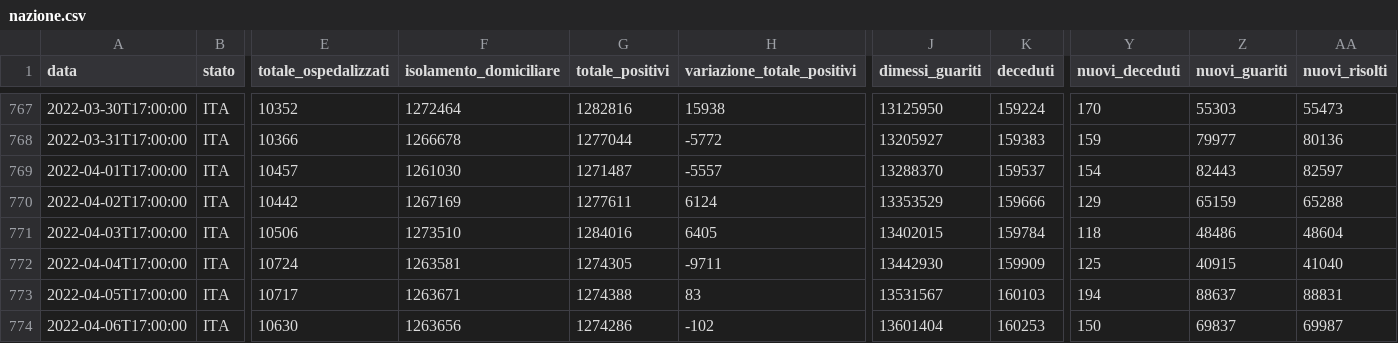
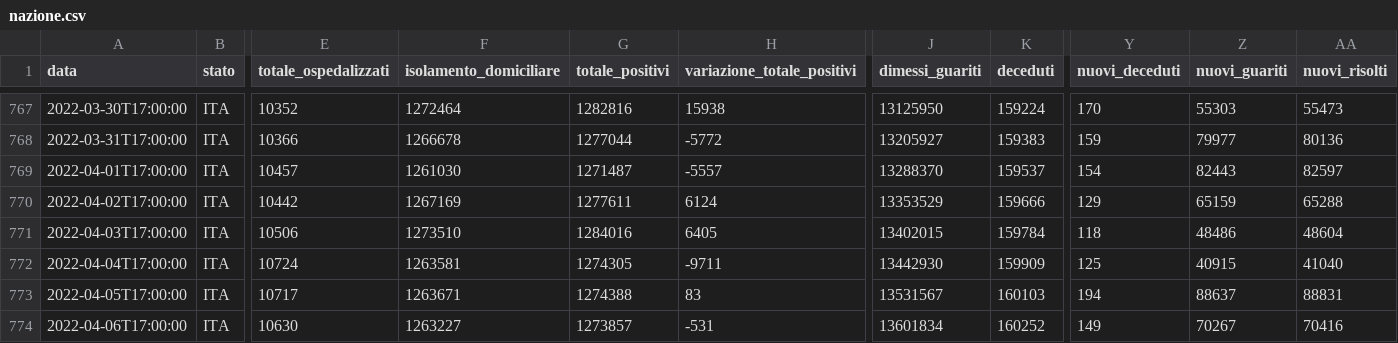
Before and after one commit to blkgoose/coronavisual, a CSV file: docs/dati/nazione.csv, drawn as a sheet; only a part is shown, gaps mark what is left out; the diff names each change by its address in the sheet, - before the commit and + after, or states it on an @@ line.

```diff
--- a/docs/dati/nazione.csv
+++ b/docs/dati/nazione.csv
-F774 (isolamento_domiciliare): 1263656
+F774 (isolamento_domiciliare): 1263227
-G774 (totale_positivi): 1274286
+G774 (totale_positivi): 1273857
-H774 (variazione_totale_positivi): -102
+H774 (variazione_totale_positivi): -531
-J774 (dimessi_guariti): 13601404
+J774 (dimessi_guariti): 13601834
-K774 (deceduti): 160253
+K774 (deceduti): 160252
-Y774 (nuovi_deceduti): 150
+Y774 (nuovi_deceduti): 149
-Z774 (nuovi_guariti): 69837
+Z774 (nuovi_guariti): 70267
-AA774 (nuovi_risolti): 69987
+AA774 (nuovi_risolti): 70416
```
Also changed, not shown: 1 other file.
